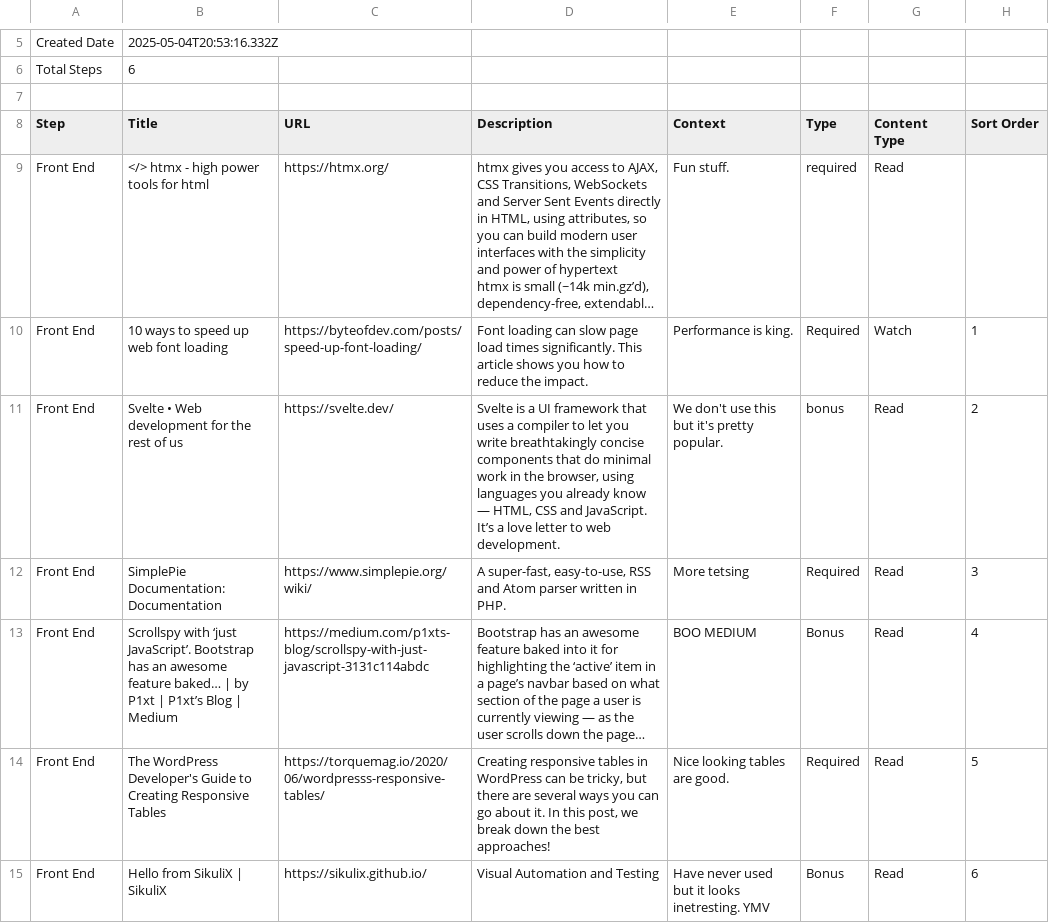
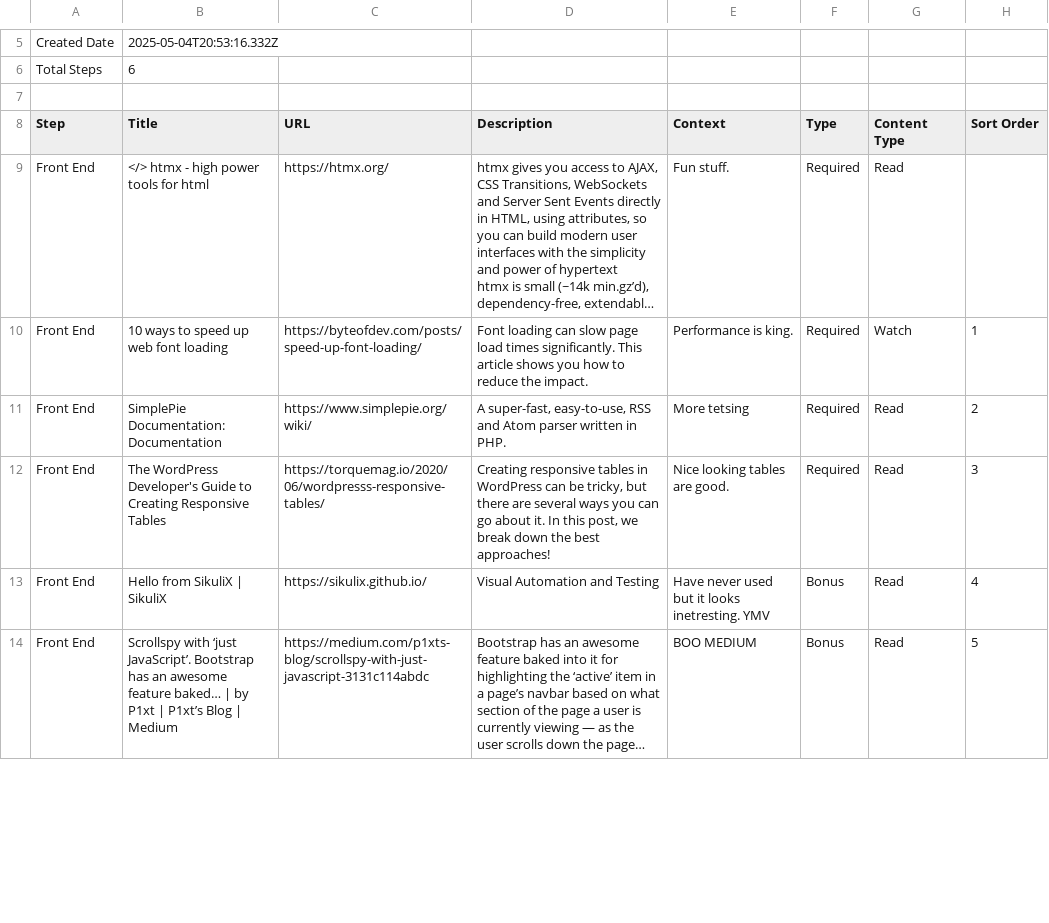
Before and after one commit to allanhaggett/curator-ext, a CSV file: pathways/full_stack_developer/full_stack_developer.csv, drawn as a sheet; only a part is shown, gaps mark what is left out; long unchanged cells end in …; removed rows and columns are numbered as before the commit, all else as after; the diff covers the shown part only; the diff names each change by its address in the sheet, - before the commit and + after, or states it on an @@ line.

Commit message:
New stuff

```diff
--- a/pathways/full_stack_developer/full_stack_developer.csv
+++ b/pathways/full_stack_developer/full_stack_developer.csv
-F9 (Type): required
+F9 (Type): Required
-row 11: Front End | Svelte • Web development for the rest of us | https://svelte.dev/ | Svelte is a UI framework that uses a compiler to let you write breathtakingly concise components that do minimal work in the browser, using languages you already know — HTML, CSS and JavaScript. It’s a love letter to web development. | We don't use this but it's pretty popular. | bonus | Read | 2
-H11 (Sort Order): 3
+H11 (Sort Order): 2
-row 13: Front End | Scrollspy with ‘just JavaScript’. Bootstrap has an awesome feature baked… | by P1xt | P1xt’s Blog | Medium | https://medium.com/p1xts-blog/scrollspy-with-just-javascript-3131c114abdc | Bootstrap has an awesome feature baked into it for highlighting the ‘active’ item in a page’s navbar based on what section of the page a user is currently viewing — as the user scrolls down the page… | BOO MEDIUM | Bonus | Read | 4
-H12 (Sort Order): 5
+H12 (Sort Order): 3
-H13 (Sort Order): 6
+H13 (Sort Order): 4
+row 14: Front End | Scrollspy with ‘just JavaScript’. Bootstrap has an awesome feature baked… | by P1xt | P1xt’s Blog | Medium | https://medium.com/p1xts-blog/scrollspy-with-just-javascript-3131c114abdc | Bootstrap has an awesome feature baked into it for highlighting the ‘active’ item in a page’s navbar based on what section of the page a user is currently viewing — as the user scrolls down the page… | BOO MEDIUM | Bonus | Read | 5
```
Also changed, not shown: 9 added rows, 5 removed rows and 10 edited cells elsewhere in this file.
